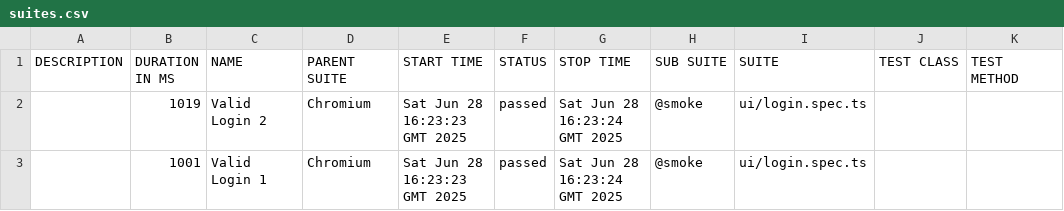
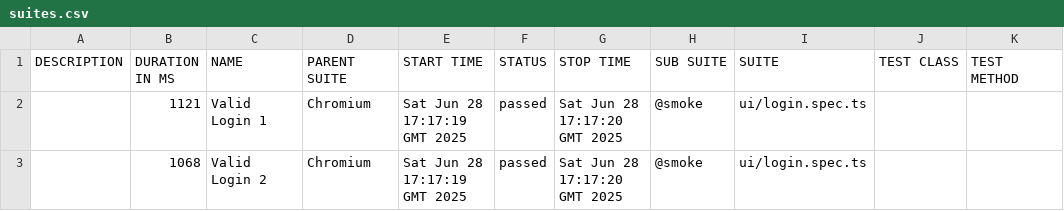
Before and after one commit to ramjangatisetty/e2e-playwright-typescript-framework-template, a CSV file: data/suites.csv, drawn as a sheet.

```diff
--- a/data/suites.csv
+++ b/data/suites.csv
@@ -1,3 +1,3 @@
 "DESCRIPTION","DURATION IN MS","NAME","PARENT SUITE","START TIME","STATUS","STOP TIME","SUB SUITE","SUITE","TEST CLASS","TEST METHOD"
-"","1019","Valid Login 2","Chromium","Sat Jun 28 16:23:23 GMT 2025","passed","Sat Jun 28 16:23:24 GMT 2025","@smoke","ui/login.spec.ts","",""
-"","1001","Valid Login 1","Chromium","Sat Jun 28 16:23:23 GMT 2025","passed","Sat Jun 28 16:23:24 GMT 2025","@smoke","ui/login.spec.ts","",""
+"","1121","Valid Login 1","Chromium","Sat Jun 28 17:17:19 GMT 2025","passed","Sat Jun 28 17:17:20 GMT 2025","@smoke","ui/login.spec.ts","",""
+"","1068","Valid Login 2","Chromium","Sat Jun 28 17:17:19 GMT 2025","passed","Sat Jun 28 17:17:20 GMT 2025","@smoke","ui/login.spec.ts","",""
```
Also changed, not shown: 22 other files.
